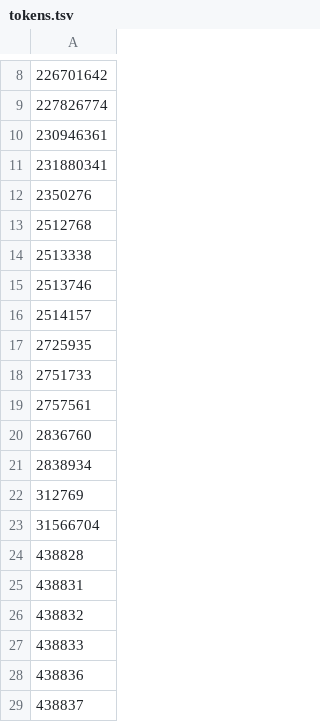
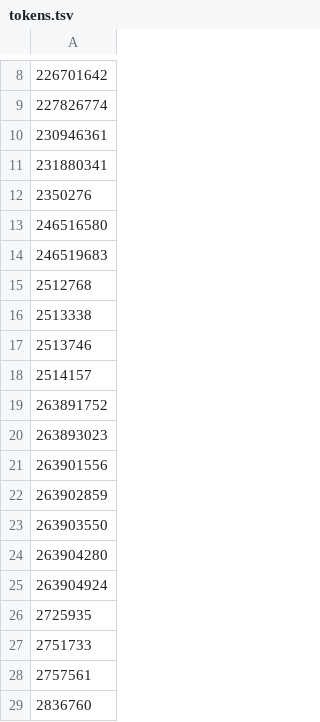
Before and after one commit to Algorand-Game-Developers/securities-denylist, a TSV file: tokens.tsv, drawn as a sheet; only a part is shown, gaps mark what is left out; the shorter side is filled out with more unchanged rows.

Commit message:
Add Meld assets

```diff
--- a/tokens.tsv
+++ b/tokens.tsv
@@ -12,2 +12,4 @@
 2350276
+246516580
+246519683
 2512768
@@ -16,2 +18,9 @@
 2514157
+263891752
+263893023
+263901556
+263902859
+263903550
+263904280
+263904924
 2725935
```
